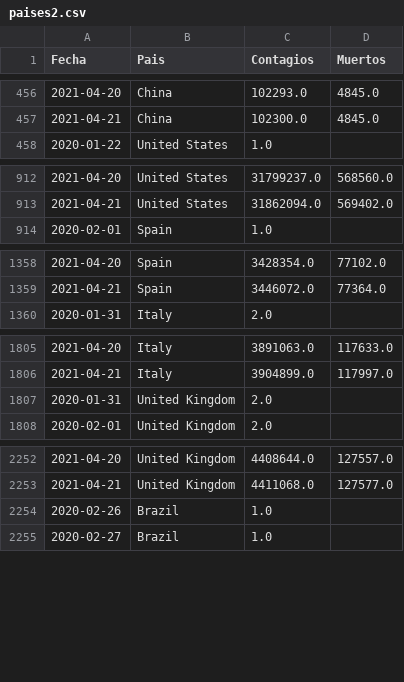
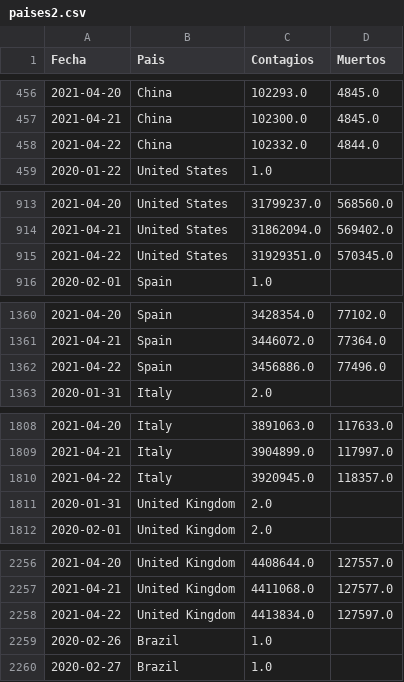
Before and after one commit to LoretoSanchez/Covid19, a CSV file: paises2.csv, drawn as a sheet; only a part is shown, gaps mark what is left out; the diff covers the shown part only; the diff names each change by its address in the sheet, - before the commit and + after, or states it on an @@ line.

```diff
--- a/paises2.csv
+++ b/paises2.csv
+row 458: 2021-04-22 | China | 102332.0 | 4844.0
+row 915: 2021-04-22 | United States | 31929351.0 | 570345.0
+row 1362: 2021-04-22 | Spain | 3456886.0 | 77496.0
+row 1810: 2021-04-22 | Italy | 3920945.0 | 118357.0
+row 2258: 2021-04-22 | United Kingdom | 4413834.0 | 127597.0
```
Also changed, not shown: 8 added rows elsewhere in this file, paises.csv.
